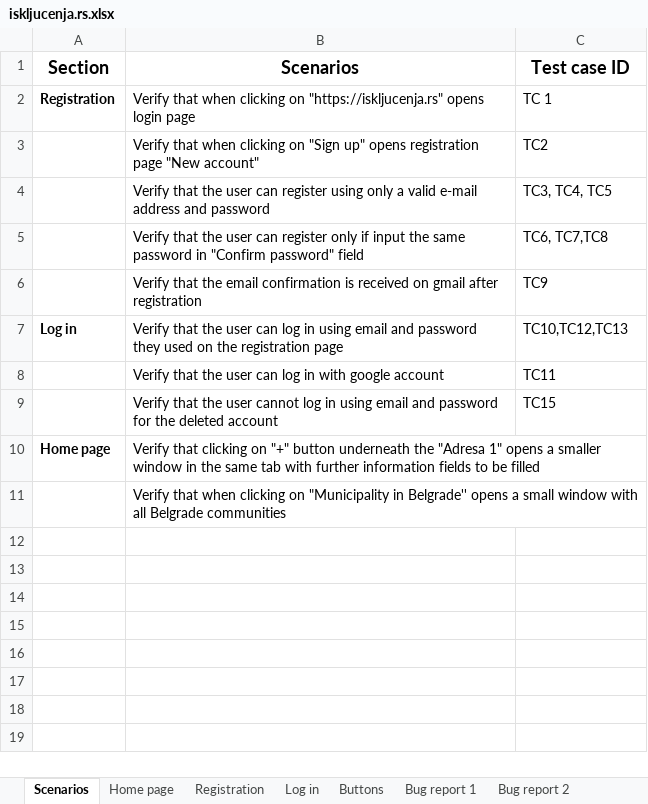
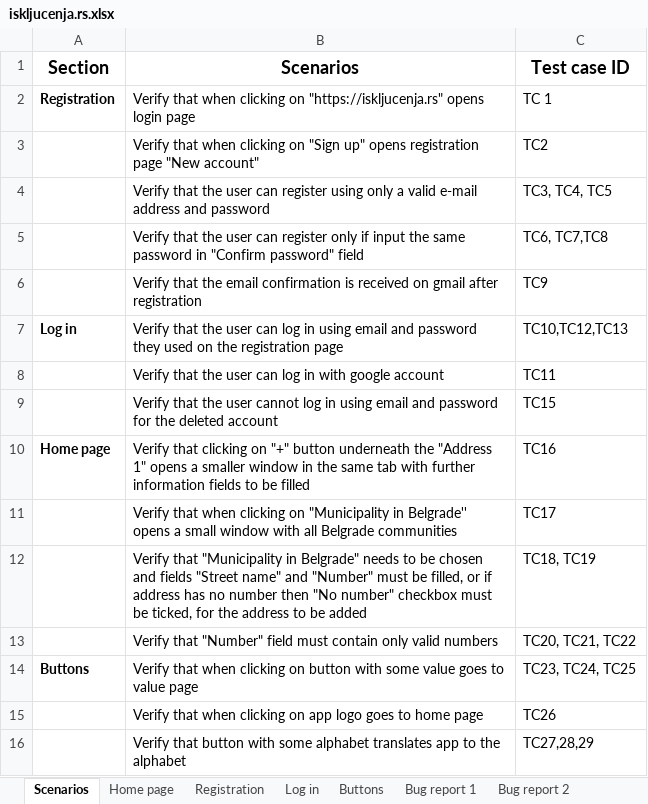
Before and after one commit to zanagavric/Test-cases, an Excel workbook: iskljucenja.rs.xlsx, sheet Scenarios, drawn as a sheet; values as stored, in another font and other column widths than the file's, no borders; the diff names each change by its address in the sheet, - before the commit and + after, or states it on an @@ line.

Commit message:
Add files via upload
test cases - iskljucenja.rs

```diff
--- a/iskljucenja.rs.xlsx (sheet Scenarios)
+++ b/iskljucenja.rs.xlsx (sheet Scenarios)
-B10 (Scenarios): …underneath the "Adresa 1" opens…
+B10 (Scenarios): …underneath the "Address 1" opens…
-C10 (Test case ID): (empty)
+C10 (Test case ID): TC16
-C11 (Test case ID): (empty)
+C11 (Test case ID): TC17
+row 12:  | Verify that "Municipality in Belgrade" needs to be chosen and fields "Street name" and "Number" must be filled, or if address has no number then "No number" checkbox must be ticked, for the address to be added | TC18, TC19
+row 13:  | Verify that "Number" field must contain only valid numbers | TC20, TC21, TC22
+row 14: Buttons | Verify that when clicking on button with some value goes to value page | TC23, TC24, TC25
+row 15:  | Verify that when clicking on app logo goes to home page | TC26
+row 16:  | Verify that button with some alphabet translates app to the alphabet | TC27,28,29
```
